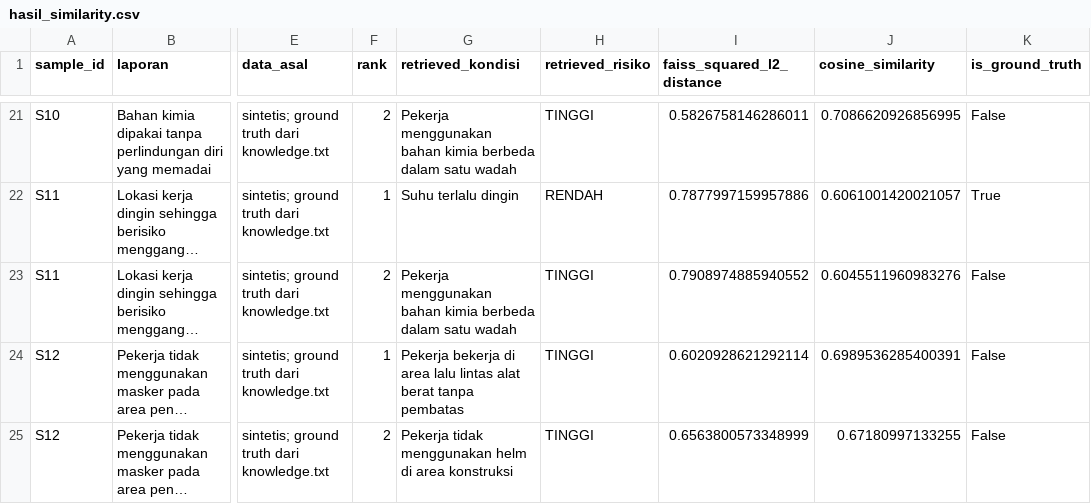
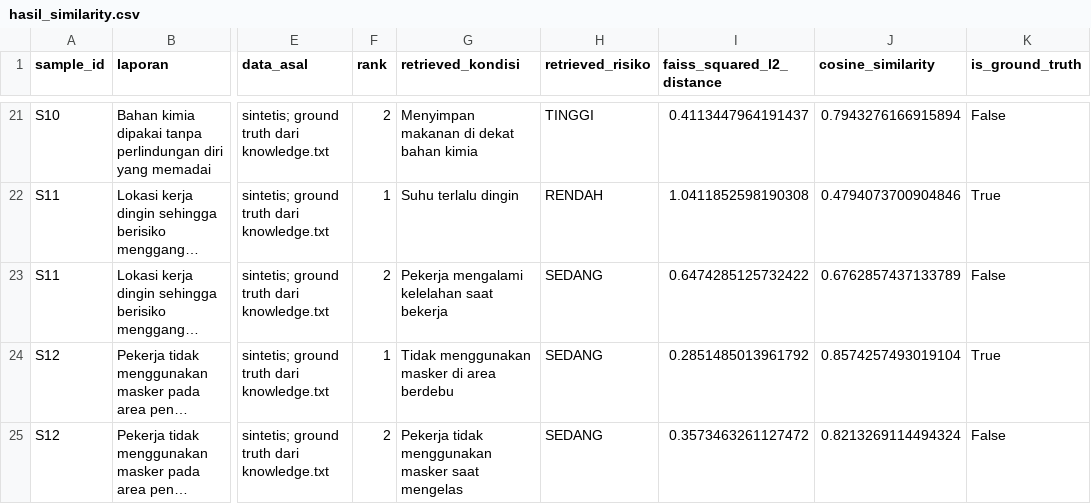
Before and after one commit to Andrino10/CAPSTONE-PROJECT-K3, a CSV file: backend/evaluation/hasil_similarity.csv, drawn as a sheet; only a part is shown, gaps mark what is left out; long unchanged cells end in …; the diff covers the shown part only; the diff names each change by its address in the sheet, - before the commit and + after, or states it on an @@ line.

```diff
--- a/backend/evaluation/hasil_similarity.csv
+++ b/backend/evaluation/hasil_similarity.csv
-G21 (retrieved_kondisi): Pekerja menggunakan bahan kimia berbeda dalam satu wadah
+G21 (retrieved_kondisi): Menyimpan makanan di dekat bahan kimia
-I21 (faiss_squared_l2_distance): 0.5826758146286011
+I21 (faiss_squared_l2_distance): 0.4113447964191437
-J21 (cosine_similarity): 0.7086620926856995
+J21 (cosine_similarity): 0.7943276166915894
-I22 (faiss_squared_l2_distance): 0.7877997159957886
+I22 (faiss_squared_l2_distance): 1.0411852598190308
-J22 (cosine_similarity): 0.6061001420021057
+J22 (cosine_similarity): 0.4794073700904846
-G23 (retrieved_kondisi): Pekerja menggunakan bahan kimia berbeda dalam satu wadah
+G23 (retrieved_kondisi): Pekerja mengalami kelelahan saat bekerja
-H23:H25 (retrieved_risiko): TINGGI
+H23:H25 (retrieved_risiko): SEDANG
-I23 (faiss_squared_l2_distance): 0.7908974885940552
+I23 (faiss_squared_l2_distance): 0.6474285125732422
-J23 (cosine_similarity): 0.6045511960983276
+J23 (cosine_similarity): 0.6762857437133789
-G24 (retrieved_kondisi): Pekerja bekerja di area lalu lintas alat berat tanpa pembatas
+G24 (retrieved_kondisi): Tidak menggunakan masker di area berdebu
-I24 (faiss_squared_l2_distance): 0.6020928621292114
+I24 (faiss_squared_l2_distance): 0.2851485013961792
-J24 (cosine_similarity): 0.6989536285400391
+J24 (cosine_similarity): 0.8574257493019104
-K24 (is_ground_truth): False
+K24 (is_ground_truth): True
-G25 (retrieved_kondisi): …tidak menggunakan helm di area konstruksi
+G25 (retrieved_kondisi): …tidak menggunakan masker saat mengelas
-I25 (faiss_squared_l2_distance): 0.6563800573348999
+I25 (faiss_squared_l2_distance): 0.3573463261127472
-J25 (cosine_similarity): 0.67180997133255
+J25 (cosine_similarity): 0.8213269114494324
```
Also changed, not shown: 65 edited cells elsewhere in this file, 12 other files.
